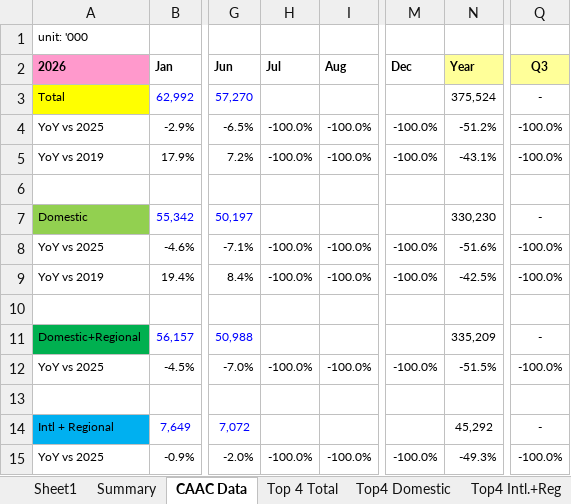
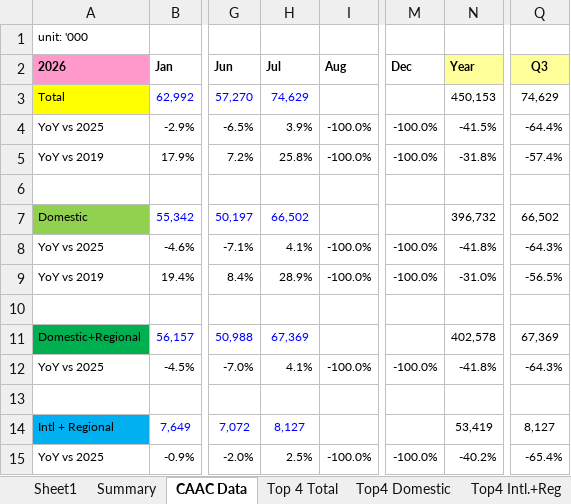
Before and after one commit to ZEYICHEN-md/ir-workbench, an Excel workbook: data/workbooks/Airline Data_0727.xlsx, sheet CAAC Data, drawn as a sheet; only a part is shown, gaps mark what is left out; values as stored, in another font and other column widths than the file's, no borders; 1 other sheet too large or unreadable and not compared; the diff covers the shown part only; the diff names each change by its address in the sheet, - before the commit and + after, or states it on an @@ line.

```diff
--- a/data/workbooks/Airline Data_0727.xlsx (sheet CAAC Data)
+++ b/data/workbooks/Airline Data_0727.xlsx (sheet CAAC Data)
-H3 (Jul): (empty)
+H3 (Jul): 74,629
-N3 (Year): 375,524
+N3 (Year): 450,153
-Q3 (Q3): -
+Q3 (Q3): 74,629
-H4 (Jul): -100.0%
+H4 (Jul): 3.9%
-N4 (Year): -51.2%
+N4 (Year): -41.5%
-Q4 (Q3): -100.0%
+Q4 (Q3): -64.4%
-H5 (Jul): -100.0%
+H5 (Jul): 25.8%
-N5 (Year): -43.1%
+N5 (Year): -31.8%
-Q5 (Q3): -100.0%
+Q5 (Q3): -57.4%
-H7 (Jul): (empty)
+H7 (Jul): 66,502
-N7 (Year): 330,230
+N7 (Year): 396,732
-Q7 (Q3): -
+Q7 (Q3): 66,502
-H8 (Jul): -100.0%
+H8 (Jul): 4.1%
-N8 (Year): -51.6%
+N8 (Year): -41.8%
-Q8 (Q3): -100.0%
+Q8 (Q3): -64.3%
-H9 (Jul): -100.0%
+H9 (Jul): 28.9%
-N9 (Year): -42.5%
+N9 (Year): -31.0%
-Q9 (Q3): -100.0%
+Q9 (Q3): -56.5%
-H11 (Jul): (empty)
+H11 (Jul): 67,369
-N11 (Year): 335,209
+N11 (Year): 402,578
-Q11 (Q3): -
+Q11 (Q3): 67,369
-H12 (Jul): -100.0%
+H12 (Jul): 4.1%
-N12 (Year): -51.5%
+N12 (Year): -41.8%
-Q12 (Q3): -100.0%
+Q12 (Q3): -64.3%
-H14 (Jul): (empty)
+H14 (Jul): 8,127
-N14 (Year): 45,292
+N14 (Year): 53,419
-Q14 (Q3): -
+Q14 (Q3): 8,127
-H15 (Jul): -100.0%
+H15 (Jul): 2.5%
-N15 (Year): -49.3%
+N15 (Year): -40.2%
-Q15 (Q3): -100.0%
+Q15 (Q3): -65.4%
```
Also changed, not shown: 21 edited cells elsewhere in this sheet, sheet Sheet2, sheet Top 4 Total, sheet Top4 Domestic, sheet Summary, data/workbooks/国内行业数据_0824.xlsx, 12 other files.
